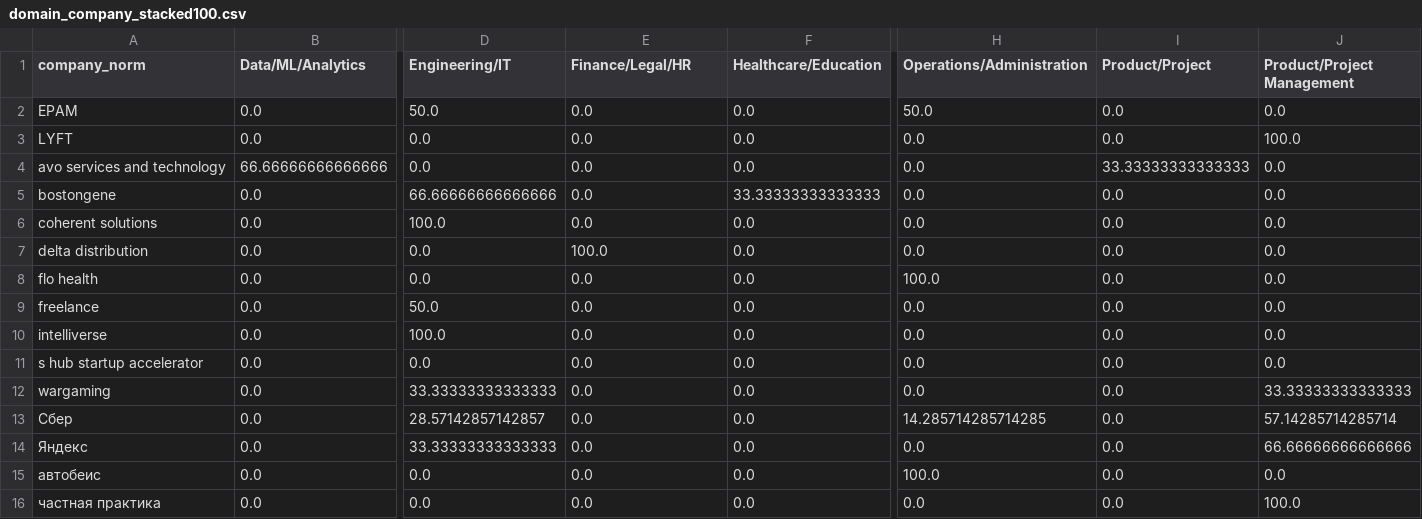
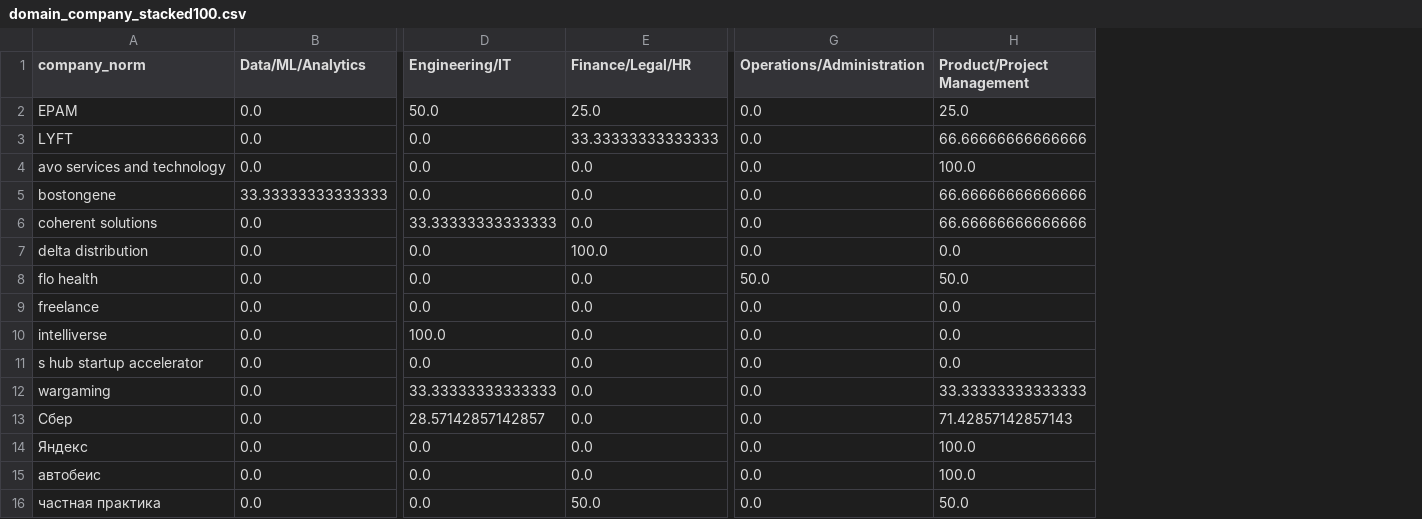
Before and after one commit to kkirko/profile_launch_eda, a CSV file: analytics/mis_users_resume_bot/outputs/tables/domain_company_stacked100.csv, drawn as a sheet; only a part is shown, gaps mark what is left out; removed rows and columns are numbered as before the commit, all else as after; the diff covers the shown part only; the diff names each change by its address in the sheet, - before the commit and + after, or states it on an @@ line.

```diff
--- a/analytics/mis_users_resume_bot/outputs/tables/domain_company_stacked100.csv
+++ b/analytics/mis_users_resume_bot/outputs/tables/domain_company_stacked100.csv
-column F (Healthcare/Education), rows 2-16: 0.0 | 0.0 | 0.0 | 33.33333333333333 | 0.0 | 0.0 | 0.0 | 0.0 | 0.0 | 0.0 | 0.0 | 0.0 | 0.0 | 0.0 | 0.0
-column I (Product/Project), rows 2-16: 0.0 | 0.0 | 33.33333333333333 | 0.0 | 0.0 | 0.0 | 0.0 | 0.0 | 0.0 | 0.0 | 0.0 | 0.0 | 0.0 | 0.0 | 0.0
-E2 (Finance/Legal/HR): 0.0
+E2 (Finance/Legal/HR): 25.0
-G2 (Operations/Administration): 50.0
+G2 (Operations/Administration): 0.0
-H2 (Product/Project Management): 0.0
+H2 (Product/Project Management): 25.0
-E3 (Finance/Legal/HR): 0.0
+E3 (Finance/Legal/HR): 33.33333333333333
-H3 (Product/Project Management): 100.0
+H3 (Product/Project Management): 66.66666666666666
-B4 (Data/ML/Analytics): 66.66666666666666
+B4 (Data/ML/Analytics): 0.0
-H4 (Product/Project Management): 0.0
+H4 (Product/Project Management): 100.0
-B5 (Data/ML/Analytics): 0.0
+B5 (Data/ML/Analytics): 33.33333333333333
-D5 (Engineering/IT): 66.66666666666666
+D5 (Engineering/IT): 0.0
-H5:H6 (Product/Project Management): 0.0
+H5:H6 (Product/Project Management): 66.66666666666666
-D6 (Engineering/IT): 100.0
+D6 (Engineering/IT): 33.33333333333333
-G8 (Operations/Administration): 100.0
+G8 (Operations/Administration): 50.0
-H8 (Product/Project Management): 0.0
+H8 (Product/Project Management): 50.0
-D9 (Engineering/IT): 50.0
+D9 (Engineering/IT): 0.0
-G13 (Operations/Administration): 14.285714285714285
+G13 (Operations/Administration): 0.0
-H13 (Product/Project Management): 57.14285714285714
+H13 (Product/Project Management): 71.42857142857143
-D14 (Engineering/IT): 33.33333333333333
+D14 (Engineering/IT): 0.0
-H14 (Product/Project Management): 66.66666666666666
+H14 (Product/Project Management): 100.0
-G15 (Operations/Administration): 100.0
+G15 (Operations/Administration): 0.0
-H15 (Product/Project Management): 0.0
+H15 (Product/Project Management): 100.0
-E16 (Finance/Legal/HR): 0.0
+E16 (Finance/Legal/HR): 50.0
-H16 (Product/Project Management): 100.0
+H16 (Product/Project Management): 50.0
```
Also changed, not shown: 1 edited cell elsewhere in this file, analytics/mis_users_resume_bot/outputs/others/tables/skills_top.csv, analytics/mis_users_resume_bot/outputs/tables/domain_distribution.csv, 46 other files.
